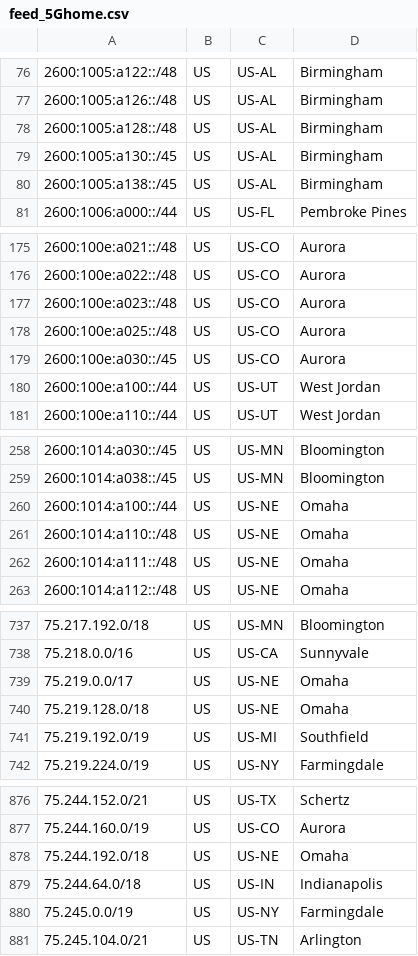
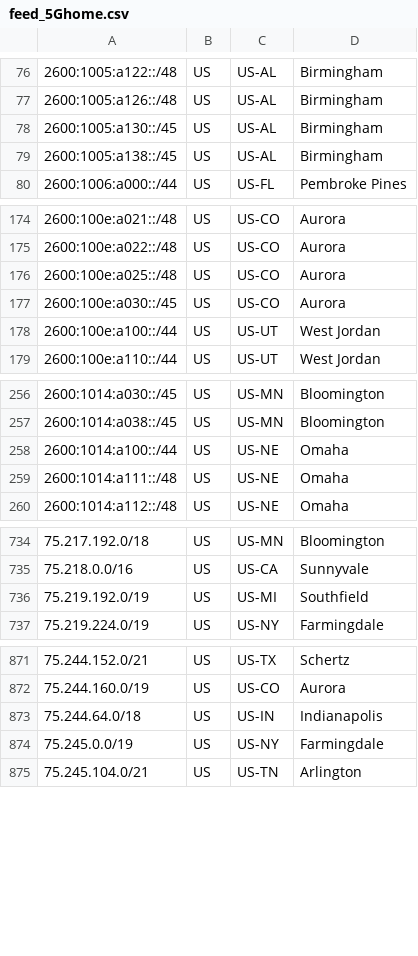
Before and after one commit to Verizon/verizon-geofeed, a CSV file: feed_5Ghome.csv, drawn as a sheet; only a part is shown, gaps mark what is left out; the diff covers the shown part only.

```diff
--- a/feed_5Ghome.csv
+++ b/feed_5Ghome.csv
@@ -77,3 +77,2 @@
 2600:1005:a126::/48,US,US-AL,Birmingham,
-2600:1005:a128::/48,US,US-AL,Birmingham,
 2600:1005:a130::/45,US,US-AL,Birmingham,
@@ -176,3 +175,2 @@
 2600:100e:a022::/48,US,US-CO,Aurora,
-2600:100e:a023::/48,US,US-CO,Aurora,
 2600:100e:a025::/48,US,US-CO,Aurora,
@@ -260,3 +258,2 @@
 2600:1014:a100::/44,US,US-NE,Omaha,
-2600:1014:a110::/48,US,US-NE,Omaha,
 2600:1014:a111::/48,US,US-NE,Omaha,
@@ -738,4 +735,2 @@
 75.218.0.0/16,US,US-CA,Sunnyvale,
-75.219.0.0/17,US,US-NE,Omaha,
-75.219.128.0/18,US,US-NE,Omaha,
 75.219.192.0/19,US,US-MI,Southfield,
@@ -877,3 +872,2 @@
 75.244.160.0/19,US,US-CO,Aurora,
-75.244.192.0/18,US,US-NE,Omaha,
 75.244.64.0/18,US,US-IN,Indianapolis,
```
Also changed, not shown: 2 removed rows elsewhere in this file, feed_wireless.csv, 3 other files.
